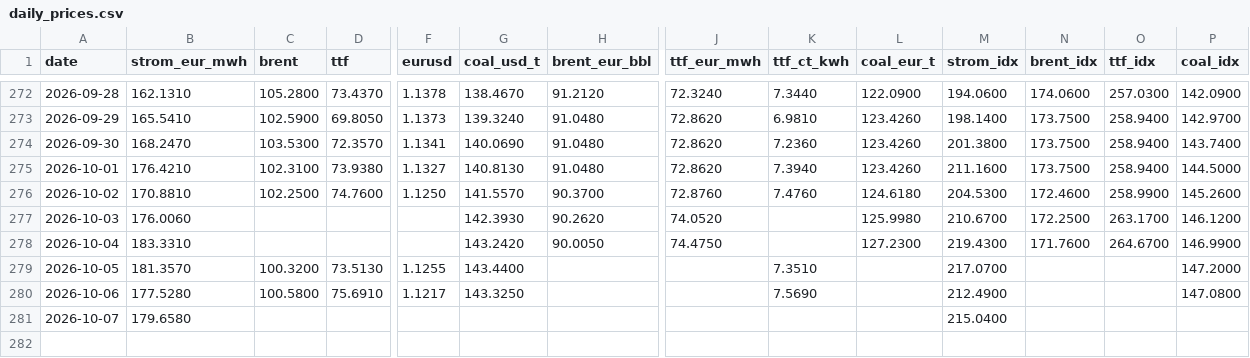
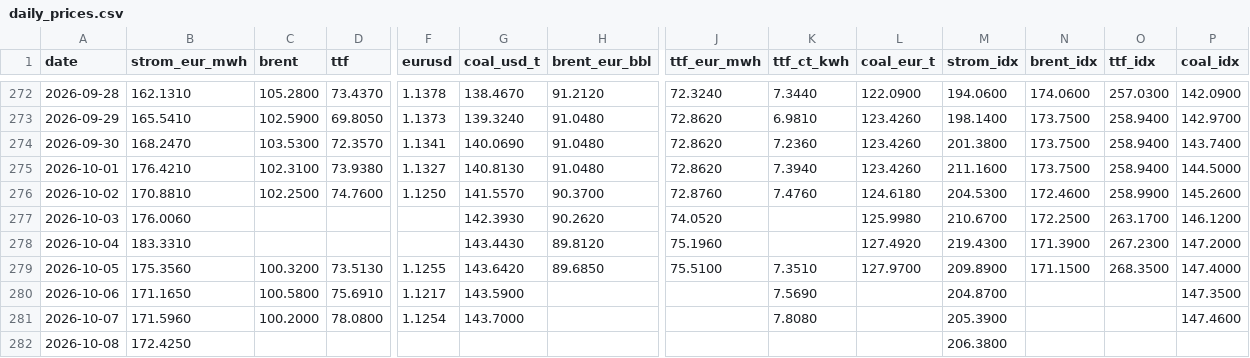
Before and after one commit to DoiEnnoson/Energyprices, a CSV file: data/daily_prices.csv, drawn as a sheet; only a part is shown, gaps mark what is left out; rows hold the shown columns only; the diff names each change by its address in the sheet, - before the commit and + after, or states it on an @@ line.

```diff
--- a/data/daily_prices.csv
+++ b/data/daily_prices.csv
-G278 (coal_usd_t): 143.2420
+G278 (coal_usd_t): 143.4430
-H278 (brent_eur_bbl): 90.0050
+H278 (brent_eur_bbl): 89.8120
-J278 (ttf_eur_mwh): 74.4750
+J278 (ttf_eur_mwh): 75.1960
-L278 (coal_eur_t): 127.2300
+L278 (coal_eur_t): 127.4920
-N278 (brent_idx): 171.7600
+N278 (brent_idx): 171.3900
-O278 (ttf_idx): 264.6700
+O278 (ttf_idx): 267.2300
-P278 (coal_idx): 146.9900
+P278 (coal_idx): 147.2000
-B279 (strom_eur_mwh): 181.3570
+B279 (strom_eur_mwh): 175.3560
-G279 (coal_usd_t): 143.4400
+G279 (coal_usd_t): 143.6420
-H279 (brent_eur_bbl): (empty)
+H279 (brent_eur_bbl): 89.6850
-J279 (ttf_eur_mwh): (empty)
+J279 (ttf_eur_mwh): 75.5100
-L279 (coal_eur_t): (empty)
+L279 (coal_eur_t): 127.9700
-M279 (strom_idx): 217.0700
+M279 (strom_idx): 209.8900
-N279 (brent_idx): (empty)
+N279 (brent_idx): 171.1500
-O279 (ttf_idx): (empty)
+O279 (ttf_idx): 268.3500
-P279 (coal_idx): 147.2000
+P279 (coal_idx): 147.4000
-B280 (strom_eur_mwh): 177.5280
+B280 (strom_eur_mwh): 171.1650
-G280 (coal_usd_t): 143.3250
+G280 (coal_usd_t): 143.5900
-M280 (strom_idx): 212.4900
+M280 (strom_idx): 204.8700
-P280 (coal_idx): 147.0800
+P280 (coal_idx): 147.3500
-B281 (strom_eur_mwh): 179.6580
+B281 (strom_eur_mwh): 171.5960
-C281 (brent): (empty)
+C281 (brent): 100.2000
-D281 (ttf): (empty)
+D281 (ttf): 78.0800
-F281 (eurusd): (empty)
+F281 (eurusd): 1.1254
-G281 (coal_usd_t): (empty)
+G281 (coal_usd_t): 143.7000
-K281 (ttf_ct_kwh): (empty)
+K281 (ttf_ct_kwh): 7.8080
-M281 (strom_idx): 215.0400
+M281 (strom_idx): 205.3900
-P281 (coal_idx): (empty)
+P281 (coal_idx): 147.4600
+row 282: 2026-10-08 | 172.4250 |  |  |  |  |  |  |  |  | 206.3800
```
Also changed, not shown: 3 other files.
